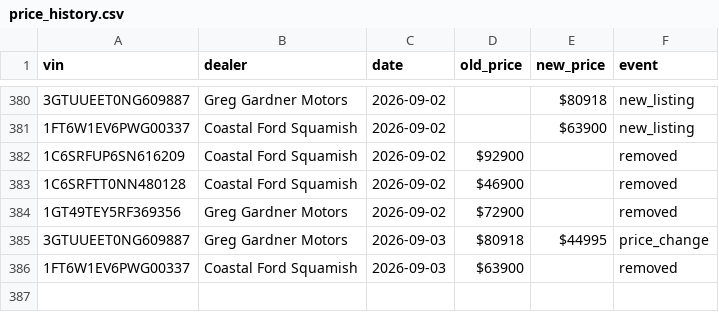
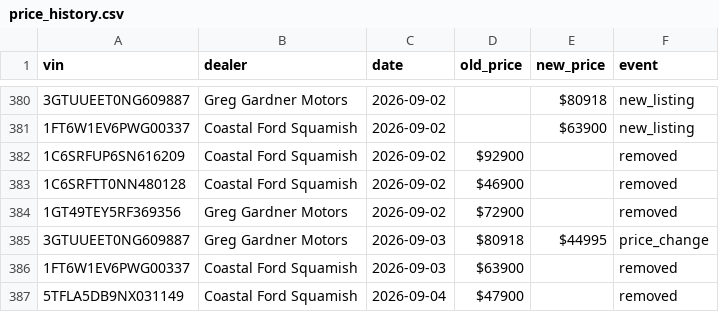
Before and after one commit to wilrocks79/truck-tracker, a CSV file: data/price_history.csv, drawn as a sheet; only a part is shown, gaps mark what is left out; the diff names each change by its address in the sheet, - before the commit and + after, or states it on an @@ line.

```diff
--- a/data/price_history.csv
+++ b/data/price_history.csv
+row 387: 5TFLA5DB9NX031149 | Coastal Ford Squamish | 2026-09-04 | $47900 |  | removed
```
Also changed, not shown: data/inventory.csv, 1 other file.
